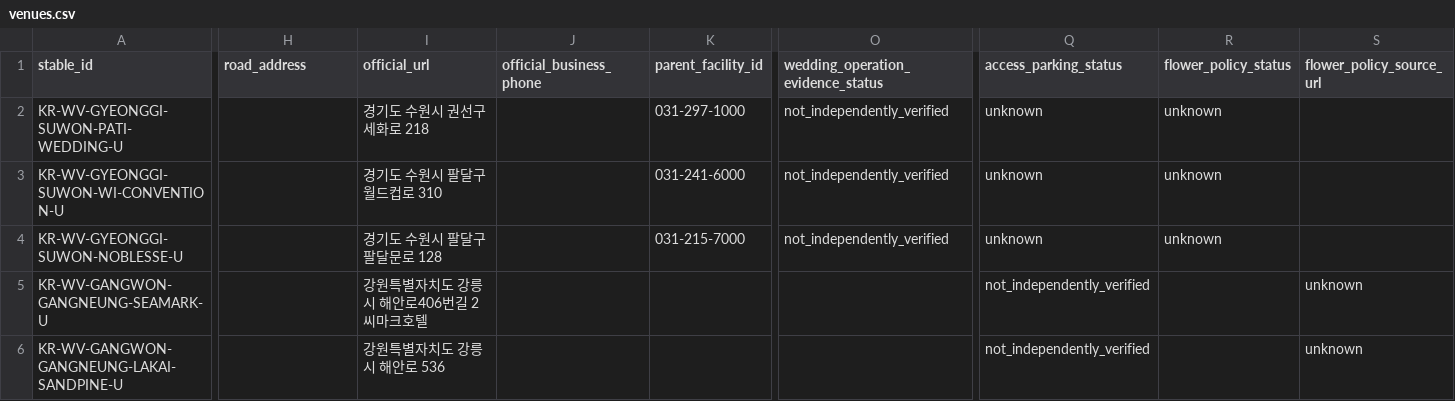
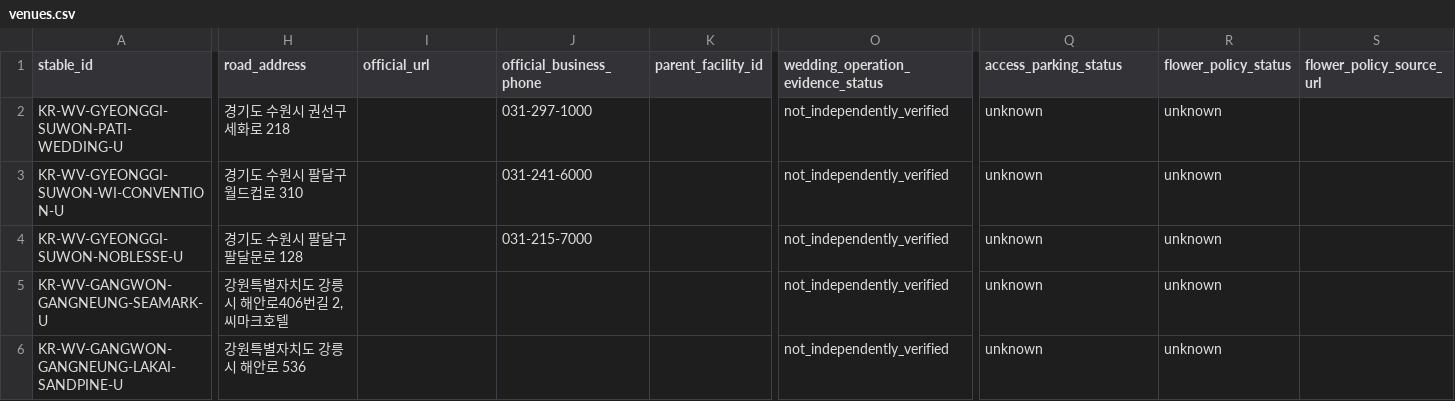
Before and after one commit to joseungil-kr/site-factory-v5, a CSV file: data/wedding-venues/venues.csv, drawn as a sheet; only a part is shown, gaps mark what is left out; the diff covers the shown part only; the diff names each change by its address in the sheet, - before the commit and + after, or states it on an @@ line.

```diff
--- a/data/wedding-venues/venues.csv
+++ b/data/wedding-venues/venues.csv
-H2 (road_address): (empty)
+H2 (road_address): 경기도 수원시 권선구 세화로 218
-I2 (official_url): 경기도 수원시 권선구 세화로 218
+I2 (official_url): (empty)
-J2 (official_business_phone): (empty)
+J2 (official_business_phone): 031-297-1000
-K2 (parent_facility_id): 031-297-1000
+K2 (parent_facility_id): (empty)
-H3 (road_address): (empty)
+H3 (road_address): 경기도 수원시 팔달구 월드컵로 310
-I3 (official_url): 경기도 수원시 팔달구 월드컵로 310
+I3 (official_url): (empty)
-J3 (official_business_phone): (empty)
+J3 (official_business_phone): 031-241-6000
-K3 (parent_facility_id): 031-241-6000
+K3 (parent_facility_id): (empty)
-H4 (road_address): (empty)
+H4 (road_address): 경기도 수원시 팔달구 팔달문로 128
-I4 (official_url): 경기도 수원시 팔달구 팔달문로 128
+I4 (official_url): (empty)
-J4 (official_business_phone): (empty)
+J4 (official_business_phone): 031-215-7000
-K4 (parent_facility_id): 031-215-7000
+K4 (parent_facility_id): (empty)
-H5 (road_address): (empty)
+H5 (road_address): 강원특별자치도 강릉시 해안로406번길 2, 씨마크호텔
-I5 (official_url): 강원특별자치도 강릉시 해안로406번길 2 씨마크호텔
+I5 (official_url): (empty)
-O5:O6: (empty)
+O5:O6: not_independently_verified
-Q5:Q6 (access_parking_status): not_independently_verified
+Q5:Q6 (access_parking_status): unknown
-R5:R6 (flower_policy_status): (empty)
+R5:R6 (flower_policy_status): unknown
-S5:S6 (flower_policy_source_url): unknown
+S5:S6 (flower_policy_source_url): (empty)
-H6 (road_address): (empty)
+H6 (road_address): 강원특별자치도 강릉시 해안로 536
-I6 (official_url): 강원특별자치도 강릉시 해안로 536
+I6 (official_url): (empty)
```
Also changed, not shown: 14 edited cells elsewhere in this file.
